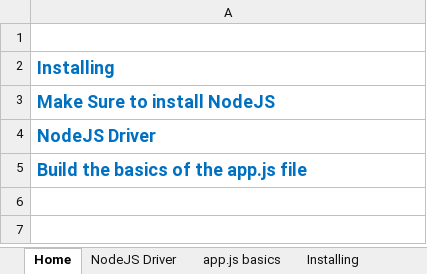
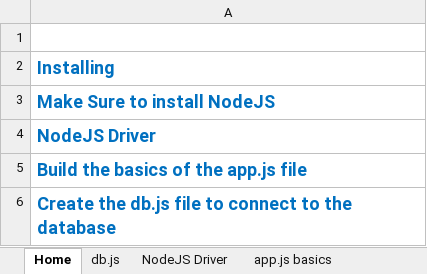
Before and after one commit to ahmedaljabbari/Alter-Bill, an Excel workbook: MongoDB-2022.xlsx, sheet Home, drawn as a sheet; values as stored, in another font and other column widths than the file's, no borders; the diff names each change by its address in the sheet, - before the commit and + after, or states it on an @@ line.

Commit message:
Lesson 16 - Connect to local DB

```diff
--- a/MongoDB-2022.xlsx (sheet Home)
+++ b/MongoDB-2022.xlsx (sheet Home)
+sheet tab: db.js
+row 6: Create the db.js file to connect to the database
```
Also changed, not shown: other sheet tabs, 2 other files.
